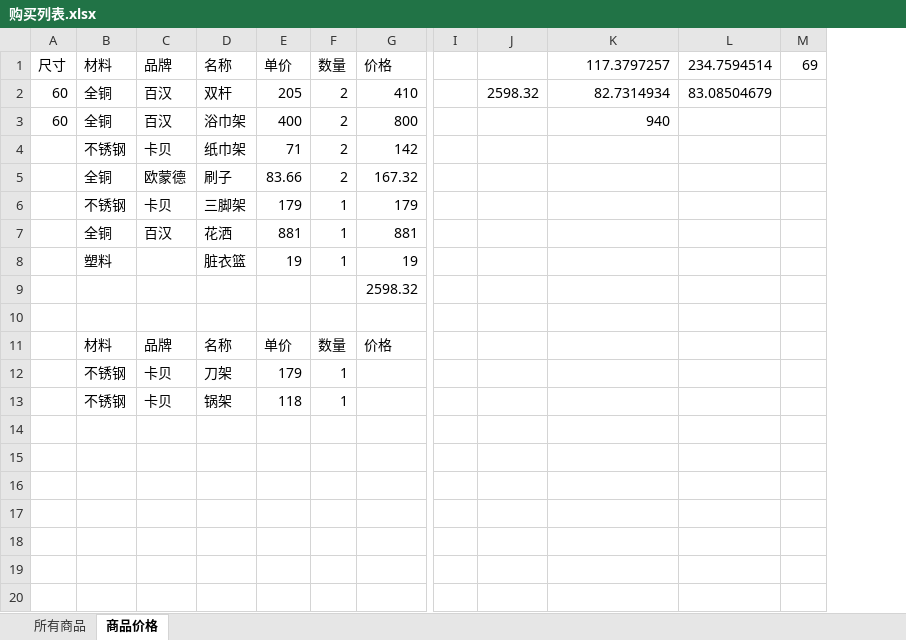
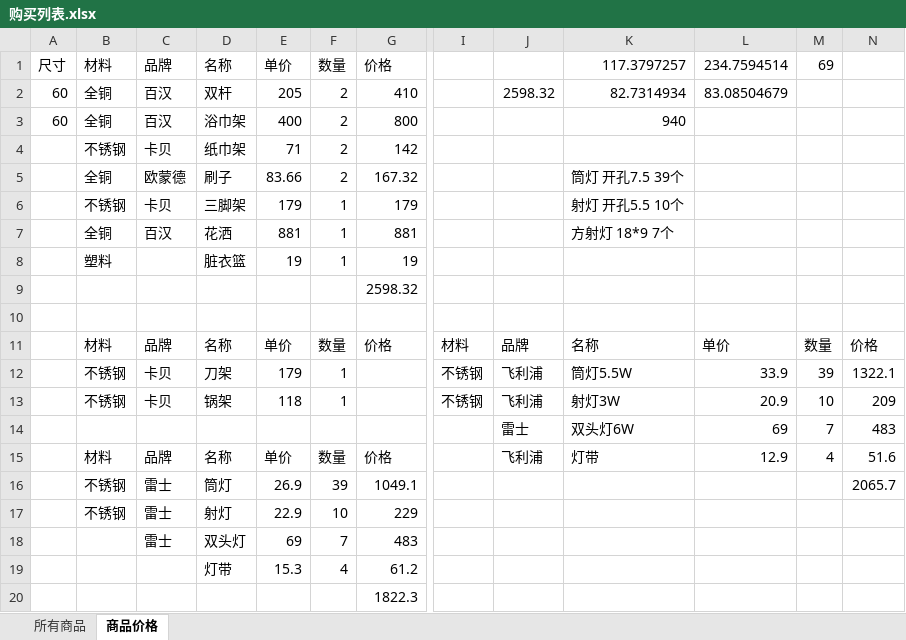
Before and after one commit to ifeelingsNow/MyHouse, an Excel workbook: 购买列表.xlsx, sheet 商品价格, drawn as a sheet; only a part is shown, gaps mark what is left out; values as stored, in another font and other column widths than the file's, no borders; table styles not drawn; removed rows and columns are numbered as before the commit, all else as after; rows hold the shown columns only; the diff names each change by its address in the sheet, - before the commit and + after, or states it on an @@ line.

```diff
--- a/购买列表.xlsx (sheet 商品价格)
+++ b/购买列表.xlsx (sheet 商品价格)
-column I, empty
+column I, rows 11-13: 材料 | 不锈钢 | 不锈钢
+column N, rows 11-13: 价格 | 1322.1 | 209
-K5: (empty)
+K5: 筒灯 开孔7.5 39个
-K6: (empty)
+K6: 射灯 开孔5.5 10个
-K7: (empty)
+K7: 方射灯 18*9 7个
-J11: (empty)
+J11: 品牌
-K11: (empty)
+K11: 名称
-L11: (empty)
+L11: 单价
-M11: (empty)
+M11: 数量
-J12:J13: (empty)
+J12:J13: 飞利浦
-K12: (empty)
+K12: 筒灯5.5W
-L12: (empty)
+L12: 33.9
-M12: (empty)
+M12: 39
-K13: (empty)
+K13: 射灯3W
-L13: (empty)
+L13: 20.9
-M13: (empty)
+M13: 10
+row 14:  |  |  |  |  |  |  |  | 雷士 | 双头灯6W | 69 | 7 | 483
+row 15:  | 材料 | 品牌 | 名称 | 单价 | 数量 | 价格 |  | 飞利浦 | 灯带 | 12.9 | 4 | 51.6
+row 16:  | 不锈钢 | 雷士 | 筒灯 | 26.9 | 39 | 1049.1 |  |  |  |  |  | 2065.7
+row 17:  | 不锈钢 | 雷士 | 射灯 | 22.9 | 10 | 229
+row 18:  |  | 雷士 | 双头灯 | 69 | 7 | 483
+row 19:  |  |  | 灯带 | 15.3 | 4 | 61.2
+row 20:  |  |  |  |  |  | 1822.3
```
Also changed, not shown: sheet 所有商品, 1 other file.
